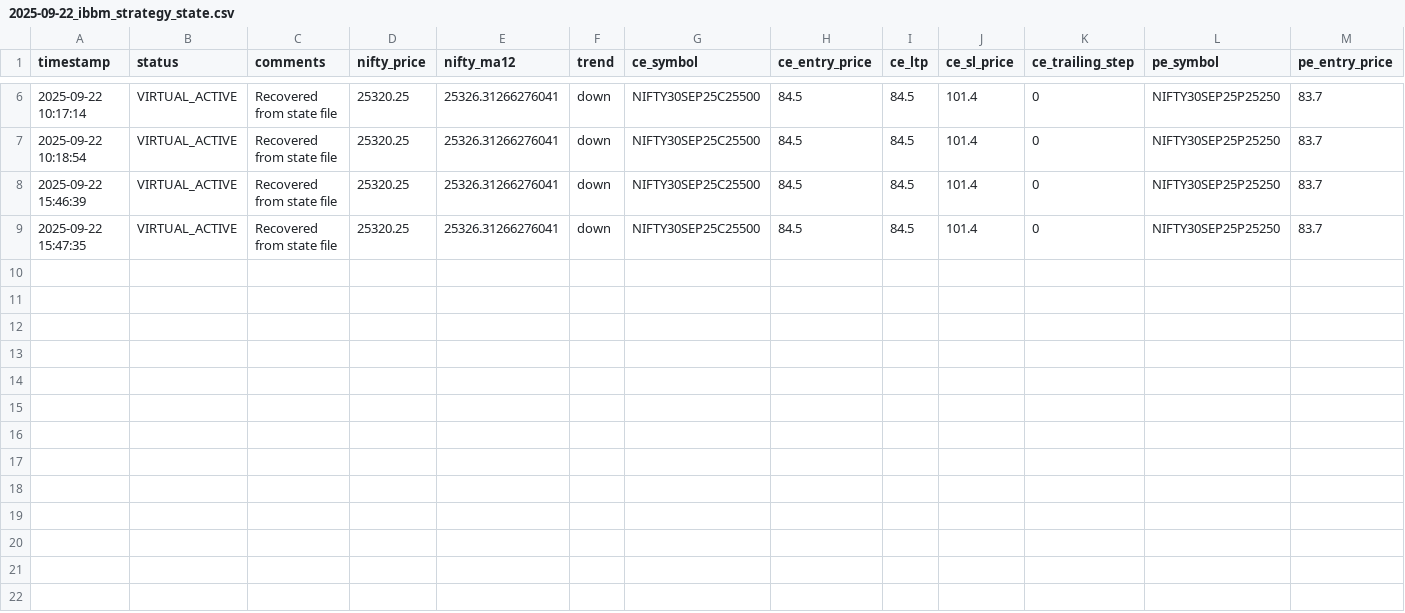
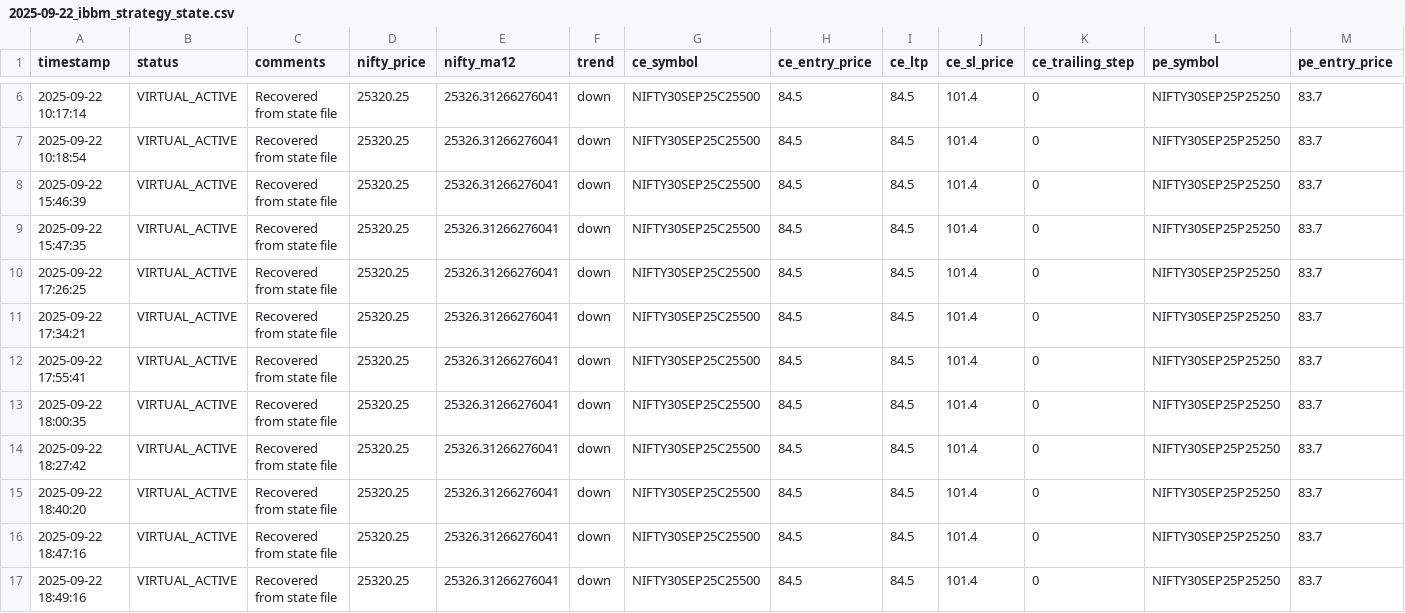
Before and after one commit to mailarrout/trade_app, a CSV file: modules/logs/2025-09-22_ibbm_strategy_state.csv, drawn as a sheet; only a part is shown, gaps mark what is left out; rows hold the shown columns only; the diff names each change by its address in the sheet, - before the commit and + after, or states it on an @@ line.

```diff
--- a/modules/logs/2025-09-22_ibbm_strategy_state.csv
+++ b/modules/logs/2025-09-22_ibbm_strategy_state.csv
+row 10: 2025-09-22 17:26:25 | VIRTUAL_ACTIVE | Recovered from state file | 25320.25 | 25326.31266276041 | down | NIFTY30SEP25C25500 | 84.5 | 84.5 | 101.4 | 0 | NIFTY30SEP25P25250 | 83.7
+row 11: 2025-09-22 17:34:21 | VIRTUAL_ACTIVE | Recovered from state file | 25320.25 | 25326.31266276041 | down | NIFTY30SEP25C25500 | 84.5 | 84.5 | 101.4 | 0 | NIFTY30SEP25P25250 | 83.7
+row 12: 2025-09-22 17:55:41 | VIRTUAL_ACTIVE | Recovered from state file | 25320.25 | 25326.31266276041 | down | NIFTY30SEP25C25500 | 84.5 | 84.5 | 101.4 | 0 | NIFTY30SEP25P25250 | 83.7
+row 13: 2025-09-22 18:00:35 | VIRTUAL_ACTIVE | Recovered from state file | 25320.25 | 25326.31266276041 | down | NIFTY30SEP25C25500 | 84.5 | 84.5 | 101.4 | 0 | NIFTY30SEP25P25250 | 83.7
+row 14: 2025-09-22 18:27:42 | VIRTUAL_ACTIVE | Recovered from state file | 25320.25 | 25326.31266276041 | down | NIFTY30SEP25C25500 | 84.5 | 84.5 | 101.4 | 0 | NIFTY30SEP25P25250 | 83.7
+row 15: 2025-09-22 18:40:20 | VIRTUAL_ACTIVE | Recovered from state file | 25320.25 | 25326.31266276041 | down | NIFTY30SEP25C25500 | 84.5 | 84.5 | 101.4 | 0 | NIFTY30SEP25P25250 | 83.7
+row 16: 2025-09-22 18:47:16 | VIRTUAL_ACTIVE | Recovered from state file | 25320.25 | 25326.31266276041 | down | NIFTY30SEP25C25500 | 84.5 | 84.5 | 101.4 | 0 | NIFTY30SEP25P25250 | 83.7
+row 17: 2025-09-22 18:49:16 | VIRTUAL_ACTIVE | Recovered from state file | 25320.25 | 25326.31266276041 | down | NIFTY30SEP25C25500 | 84.5 | 84.5 | 101.4 | 0 | NIFTY30SEP25P25250 | 83.7
```
Also changed, not shown: logs/2025-09-22-day_available_margin_detl.csv, modules/logs/2025-09-22_adjustment_values.csv, 42 other files.
